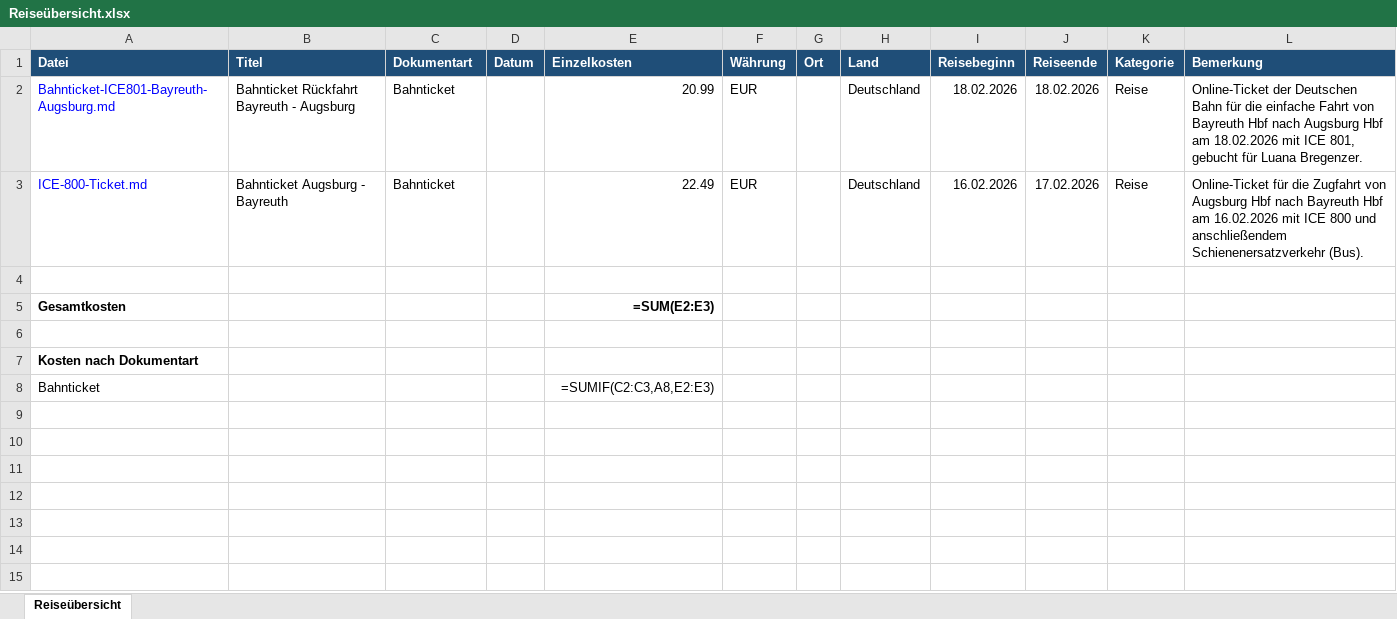
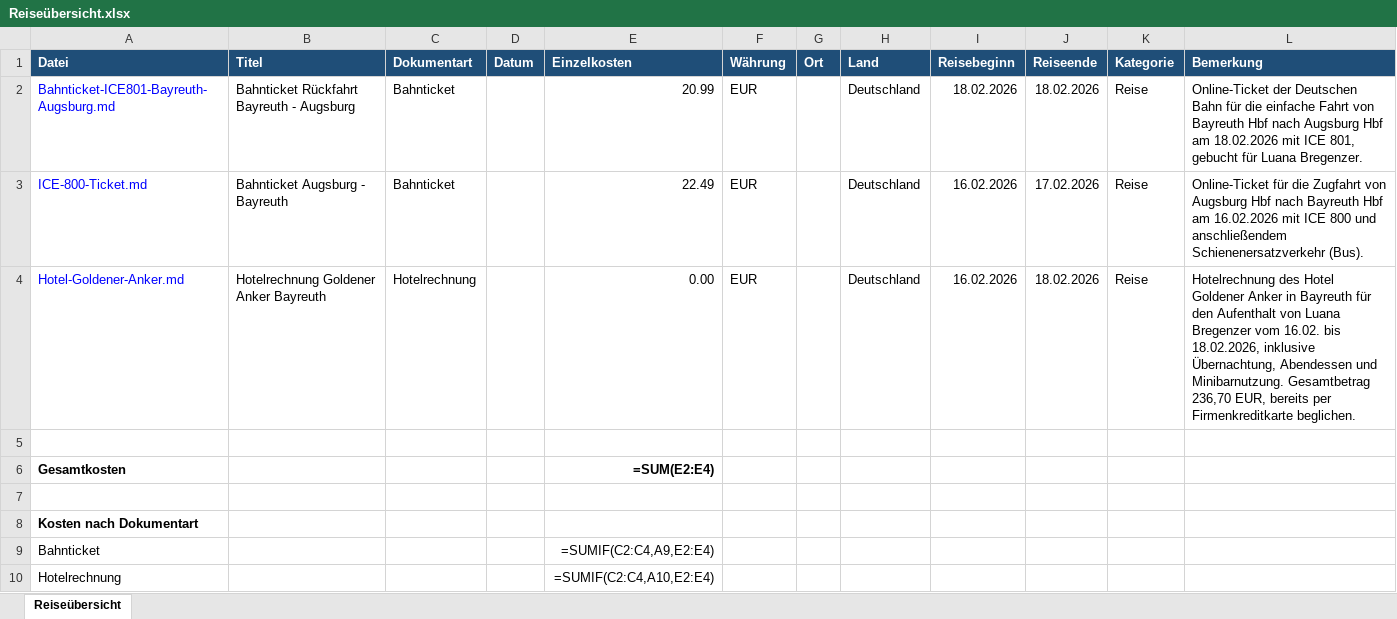
Before and after one commit to Luana-Br19/FlowMind, an Excel workbook: Inbox/Geschaeftsreise/2026/Q1/2026-02-18_Bayreuth/Reiseübersicht.xlsx, sheet Reiseübersicht, drawn as a sheet; values as stored, in another font and other column widths than the file's, no borders; formulas without a stored value are shown as written; addresses are those after the commit; the diff names each change by its address in the sheet, - before the commit and + after, or states it on an @@ line.

Commit message:
Add geschaeftsreise: Hotelrechnung Goldener Anker Bayreuth

```diff
--- a/Inbox/Geschaeftsreise/2026/Q1/2026-02-18_Bayreuth/Reiseübersicht.xlsx (sheet Reiseübersicht)
+++ b/Inbox/Geschaeftsreise/2026/Q1/2026-02-18_Bayreuth/Reiseübersicht.xlsx (sheet Reiseübersicht)
+row 4: Hotel-Goldener-Anker.md | Hotelrechnung Goldener Anker Bayreuth | Hotelrechnung |  | 0.00 | EUR |  | Deutschland | 16.02.2026 | 18.02.2026 | Reise | Hotelrechnung des Hotel Goldener Anker in Bayreuth für den Aufenthalt von Luana Bregenzer vom 16.02. bis 18.02.2026, inklusive Übernachtung, Abendessen und Minibarnutzung. Gesamtbetrag 236,70 EUR, bereits per Firmenkreditkarte beglichen.
-E6 (Einzelkosten): =SUM(E2:E3)
+E6 (Einzelkosten): =SUM(E2:E4)
-E9 (Einzelkosten): =SUMIF(C2:C3,A8,E2:E3)
+E9 (Einzelkosten): =SUMIF(C2:C4,A9,E2:E4)
+row 10: Hotelrechnung |  |  |  | =SUMIF(C2:C4,A10,E2:E4)
```
Also changed, not shown: 4 other files.
